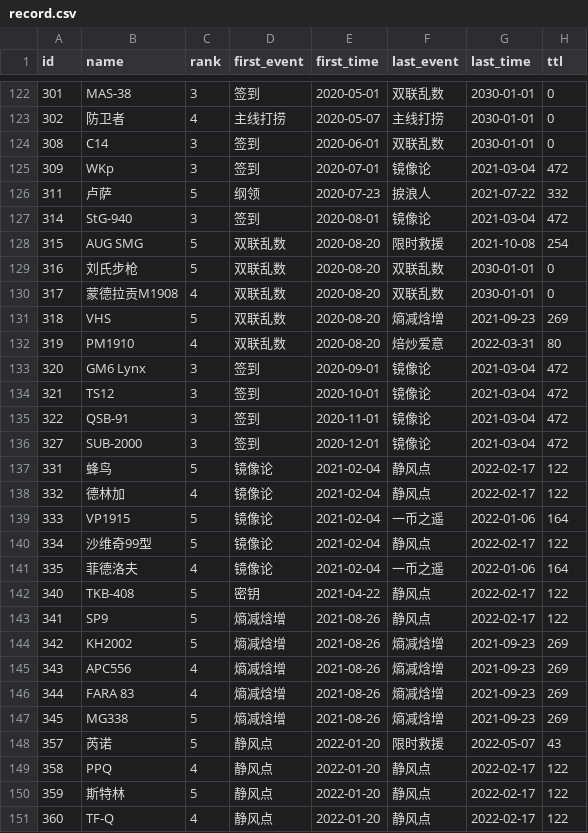
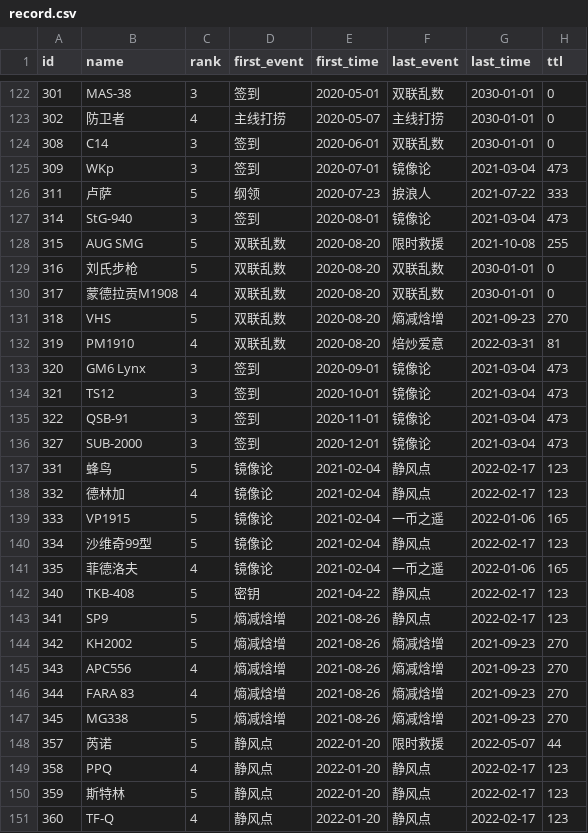
Before and after one commit to gf-data-tools/GF_Data_Tools, a CSV file: rescue_event_history/record.csv, drawn as a sheet; only a part is shown, gaps mark what is left out; the diff covers the shown part only.

Commit message:
daily update for rescue event history

```diff
--- a/rescue_event_history/record.csv
+++ b/rescue_event_history/record.csv
@@ -124,28 +124,28 @@ id,name,rank,first_event,first_time,last_event,last_time,ttl
 308,C14,3,签到,2020-06-01,双联乱数,2030-01-01,0
-309,WKp,3,签到,2020-07-01,镜像论,2021-03-04,472
-311,卢萨,5,纲领,2020-07-23,捩浪人,2021-07-22,332
-314,StG-940,3,签到,2020-08-01,镜像论,2021-03-04,472
-315,AUG SMG,5,双联乱数,2020-08-20,限时救援,2021-10-08,254
+309,WKp,3,签到,2020-07-01,镜像论,2021-03-04,473
+311,卢萨,5,纲领,2020-07-23,捩浪人,2021-07-22,333
+314,StG-940,3,签到,2020-08-01,镜像论,2021-03-04,473
+315,AUG SMG,5,双联乱数,2020-08-20,限时救援,2021-10-08,255
 316,刘氏步枪,5,双联乱数,2020-08-20,双联乱数,2030-01-01,0
 317,蒙德拉贡M1908,4,双联乱数,2020-08-20,双联乱数,2030-01-01,0
-318,VHS,5,双联乱数,2020-08-20,熵减焓增,2021-09-23,269
-319,PM1910,4,双联乱数,2020-08-20,焙炒爱意,2022-03-31,80
-320,GM6 Lynx,3,签到,2020-09-01,镜像论,2021-03-04,472
-321,TS12,3,签到,2020-10-01,镜像论,2021-03-04,472
-322,QSB-91,3,签到,2020-11-01,镜像论,2021-03-04,472
-327,SUB-2000,3,签到,2020-12-01,镜像论,2021-03-04,472
-331,蜂鸟,5,镜像论,2021-02-04,静风点,2022-02-17,122
-332,德林加,4,镜像论,2021-02-04,静风点,2022-02-17,122
-333,VP1915,5,镜像论,2021-02-04,一币之遥,2022-01-06,164
-334,沙维奇99型,5,镜像论,2021-02-04,静风点,2022-02-17,122
-335,菲德洛夫,4,镜像论,2021-02-04,一币之遥,2022-01-06,164
-340,TKB-408,5,密钥,2021-04-22,静风点,2022-02-17,122
-341,SP9,5,熵减焓增,2021-08-26,静风点,2022-02-17,122
-342,KH2002,5,熵减焓增,2021-08-26,熵减焓增,2021-09-23,269
-343,APC556,4,熵减焓增,2021-08-26,熵减焓增,2021-09-23,269
-344,FARA 83,4,熵减焓增,2021-08-26,熵减焓增,2021-09-23,269
-345,MG338,5,熵减焓增,2021-08-26,熵减焓增,2021-09-23,269
-357,芮诺,5,静风点,2022-01-20,限时救援,2022-05-07,43
-358,PPQ,4,静风点,2022-01-20,静风点,2022-02-17,122
-359,斯特林,5,静风点,2022-01-20,静风点,2022-02-17,122
-360,TF-Q,4,静风点,2022-01-20,静风点,2022-02-17,122
+318,VHS,5,双联乱数,2020-08-20,熵减焓增,2021-09-23,270
+319,PM1910,4,双联乱数,2020-08-20,焙炒爱意,2022-03-31,81
+320,GM6 Lynx,3,签到,2020-09-01,镜像论,2021-03-04,473
+321,TS12,3,签到,2020-10-01,镜像论,2021-03-04,473
+322,QSB-91,3,签到,2020-11-01,镜像论,2021-03-04,473
+327,SUB-2000,3,签到,2020-12-01,镜像论,2021-03-04,473
+331,蜂鸟,5,镜像论,2021-02-04,静风点,2022-02-17,123
+332,德林加,4,镜像论,2021-02-04,静风点,2022-02-17,123
+333,VP1915,5,镜像论,2021-02-04,一币之遥,2022-01-06,165
+334,沙维奇99型,5,镜像论,2021-02-04,静风点,2022-02-17,123
+335,菲德洛夫,4,镜像论,2021-02-04,一币之遥,2022-01-06,165
+340,TKB-408,5,密钥,2021-04-22,静风点,2022-02-17,123
+341,SP9,5,熵减焓增,2021-08-26,静风点,2022-02-17,123
+342,KH2002,5,熵减焓增,2021-08-26,熵减焓增,2021-09-23,270
+343,APC556,4,熵减焓增,2021-08-26,熵减焓增,2021-09-23,270
+344,FARA 83,4,熵减焓增,2021-08-26,熵减焓增,2021-09-23,270
+345,MG338,5,熵减焓增,2021-08-26,熵减焓增,2021-09-23,270
+357,芮诺,5,静风点,2022-01-20,限时救援,2022-05-07,44
+358,PPQ,4,静风点,2022-01-20,静风点,2022-02-17,123
+359,斯特林,5,静风点,2022-01-20,静风点,2022-02-17,123
+360,TF-Q,4,静风点,2022-01-20,静风点,2022-02-17,123
```
Also changed, not shown: 64 edited cells elsewhere in this file, 2 other files.
